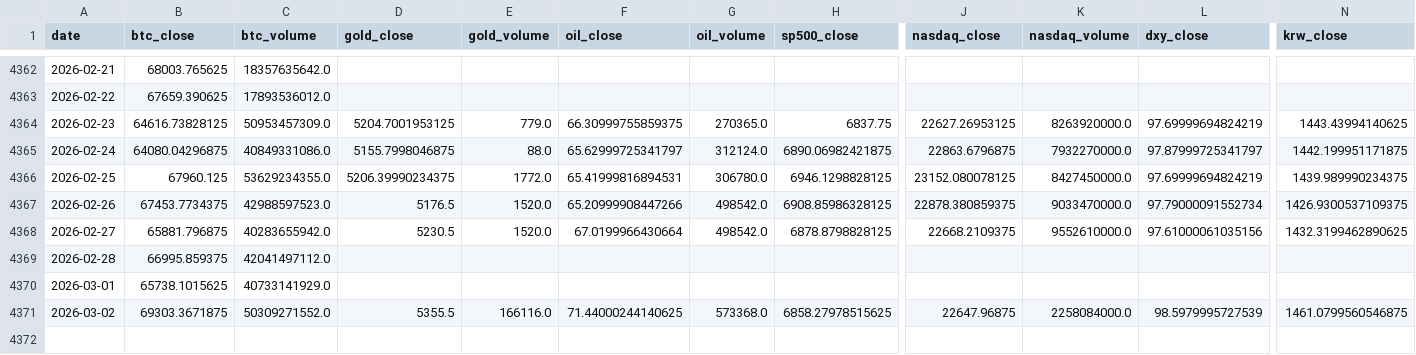
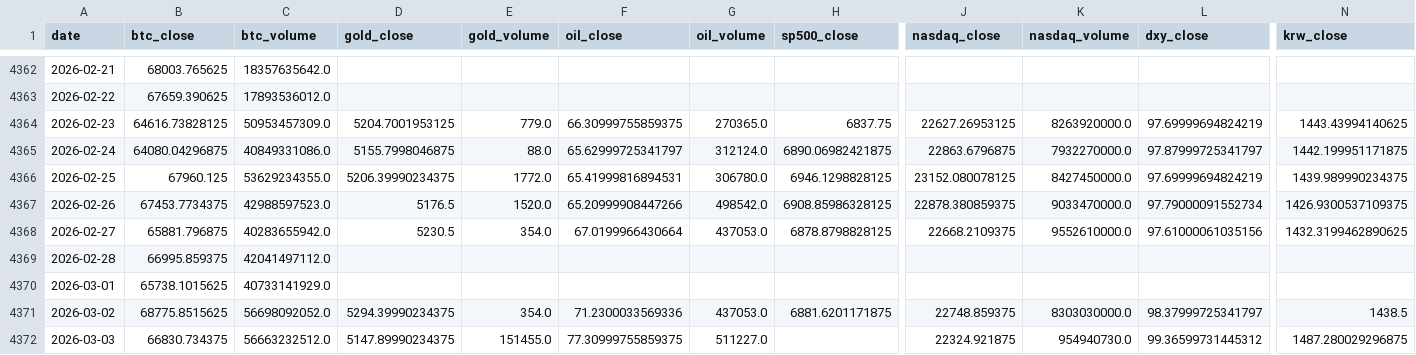
Before and after one commit to mooja4870-cyber/btc_forecast, a CSV file: data/raw/yfinance_data.csv, drawn as a sheet; only a part is shown, gaps mark what is left out; rows hold the shown columns only; the diff covers the shown part only; the diff names each change by its address in the sheet, - before the commit and + after, or states it on an @@ line.

```diff
--- a/data/raw/yfinance_data.csv
+++ b/data/raw/yfinance_data.csv
-E4368 (gold_volume): 1520.0
+E4368 (gold_volume): 354.0
-G4368 (oil_volume): 498542.0
+G4368 (oil_volume): 437053.0
-B4371 (btc_close): 69303.3671875
+B4371 (btc_close): 68775.8515625
-C4371 (btc_volume): 50309271552.0
+C4371 (btc_volume): 56698092052.0
-D4371 (gold_close): 5355.5
+D4371 (gold_close): 5294.39990234375
-E4371 (gold_volume): 166116.0
+E4371 (gold_volume): 354.0
-F4371 (oil_close): 71.44000244140625
+F4371 (oil_close): 71.2300033569336
-G4371 (oil_volume): 573368.0
+G4371 (oil_volume): 437053.0
-H4371 (sp500_close): 6858.27978515625
+H4371 (sp500_close): 6881.6201171875
-J4371 (nasdaq_close): 22647.96875
+J4371 (nasdaq_close): 22748.859375
-K4371 (nasdaq_volume): 2258084000.0
+K4371 (nasdaq_volume): 8303030000.0
-L4371 (dxy_close): 98.5979995727539
+L4371 (dxy_close): 98.37999725341797
-N4371 (krw_close): 1461.0799560546875
+N4371 (krw_close): 1438.5
+row 4372: 2026-03-03 | 66830.734375 | 56663232512.0 | 5147.89990234375 | 151455.0 | 77.30999755859375 | 511227.0 |  | 22324.921875 | 954940730.0 | 99.36599731445312 | 1487.280029296875
```
Also changed, not shown: 1 edited cell elsewhere in this file, 41 other files.
